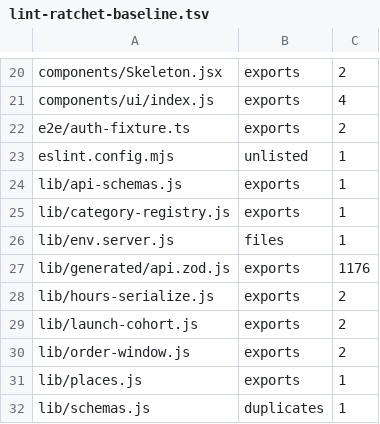
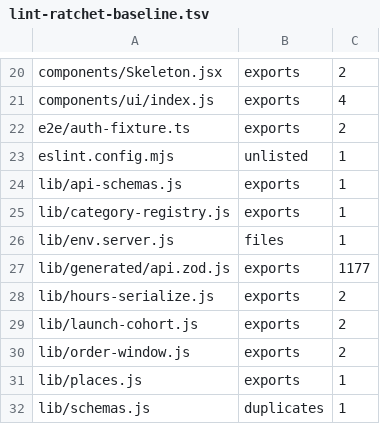
Before and after one commit to levismadar80-ship-it/FoodMamkor, a TSV file: scripts/checks/lint-ratchet-baseline.tsv, drawn as a sheet; only a part is shown, gaps mark what is left out.

```diff
--- a/scripts/checks/lint-ratchet-baseline.tsv
+++ b/scripts/checks/lint-ratchet-baseline.tsv
@@ -26,3 +26,3 @@ lib/category-registry.js	exports	1
 lib/env.server.js	files	1
-lib/generated/api.zod.js	exports	1176
+lib/generated/api.zod.js	exports	1177
 lib/hours-serialize.js	exports	2
```
